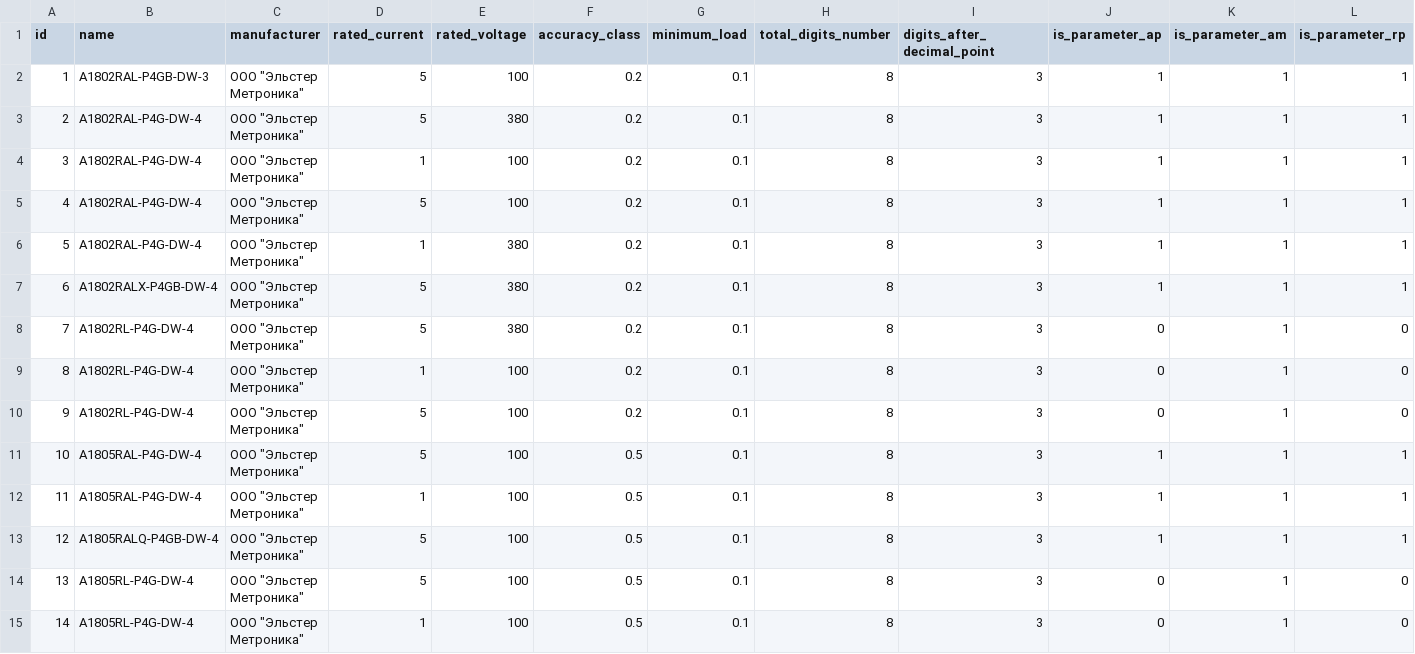
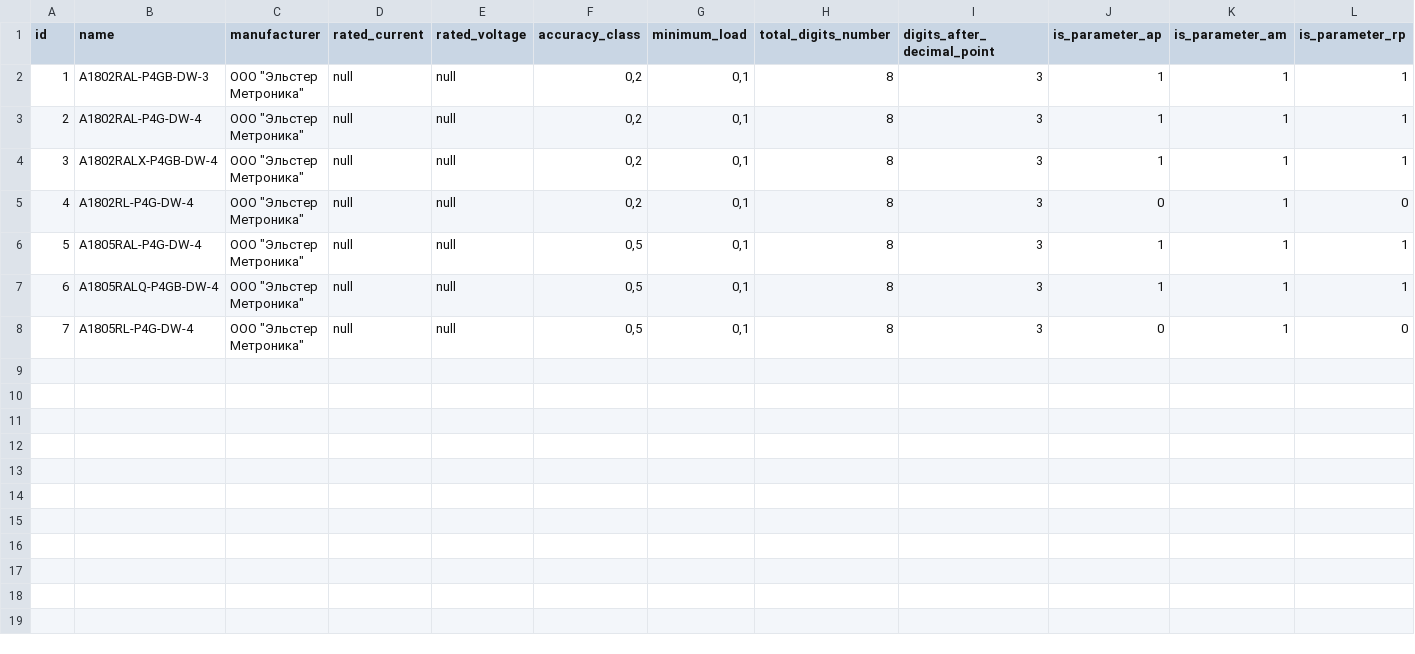
Before and after one commit to eugenenew80/blnLoadData, a CSV file: src/main/resources/liquibase/dev/release-1/data/dict_meter_types.csv, drawn as a sheet; only a part is shown; removed rows and columns are numbered as before the commit, all else as after; rows hold the shown columns only; the diff names each change by its address in the sheet, - before the commit and + after, or states it on an @@ line.

```diff
--- a/src/main/resources/liquibase/dev/release-1/data/dict_meter_types.csv
+++ b/src/main/resources/liquibase/dev/release-1/data/dict_meter_types.csv
-D2:D3 (rated_current): 5
+D2:D3 (rated_current): null
-E2 (rated_voltage): 100
+E2 (rated_voltage): null
-F2:F3 (accuracy_class): 0.2
+F2:F3 (accuracy_class): 0,2
-G2:G3 (minimum_load): 0.1
+G2:G3 (minimum_load): 0,1
-E3 (rated_voltage): 380
+E3 (rated_voltage): null
-row 4: 3 | A1802RAL-P4G-DW-4 | ООО "Эльстер Метроника" | 1 | 100 | 0.2 | 0.1 | 8 | 3 | 1 | 1 | 1
-row 5: 4 | A1802RAL-P4G-DW-4 | ООО "Эльстер Метроника" | 5 | 100 | 0.2 | 0.1 | 8 | 3 | 1 | 1 | 1
-row 6: 5 | A1802RAL-P4G-DW-4 | ООО "Эльстер Метроника" | 1 | 380 | 0.2 | 0.1 | 8 | 3 | 1 | 1 | 1
@@ column A (id) renumbered between rows 4 and 8 @@
-D4:D5 (rated_current): 5
+D4:D5 (rated_current): null
-E4:E5 (rated_voltage): 380
+E4:E5 (rated_voltage): null
-F4:F5 (accuracy_class): 0.2
+F4:F5 (accuracy_class): 0,2
-G4:G5 (minimum_load): 0.1
+G4:G5 (minimum_load): 0,1
-row 9: 8 | A1802RL-P4G-DW-4 | ООО "Эльстер Метроника" | 1 | 100 | 0.2 | 0.1 | 8 | 3 | 0 | 1 | 0
-row 10: 9 | A1802RL-P4G-DW-4 | ООО "Эльстер Метроника" | 5 | 100 | 0.2 | 0.1 | 8 | 3 | 0 | 1 | 0
-D6 (rated_current): 5
+D6 (rated_current): null
-E6 (rated_voltage): 100
+E6 (rated_voltage): null
-F6 (accuracy_class): 0.5
+F6 (accuracy_class): 0,5
-G6 (minimum_load): 0.1
+G6 (minimum_load): 0,1
-row 12: 11 | A1805RAL-P4G-DW-4 | ООО "Эльстер Метроника" | 1 | 100 | 0.5 | 0.1 | 8 | 3 | 1 | 1 | 1
-D7:D8 (rated_current): 5
+D7:D8 (rated_current): null
-E7:E8 (rated_voltage): 100
+E7:E8 (rated_voltage): null
-F7:F8 (accuracy_class): 0.5
+F7:F8 (accuracy_class): 0,5
-G7:G8 (minimum_load): 0.1
+G7:G8 (minimum_load): 0,1
-row 15: 14 | A1805RL-P4G-DW-4 | ООО "Эльстер Метроника" | 1 | 100 | 0.5 | 0.1 | 8 | 3 | 0 | 1 | 0
```
Also changed, not shown: src/main/resources/liquibase/dev/release-1/data/dict_energy_sources.csv, src/main/resources/liquibase/dev/release-1/data/dict_metering_points.csv, 14 other files.
